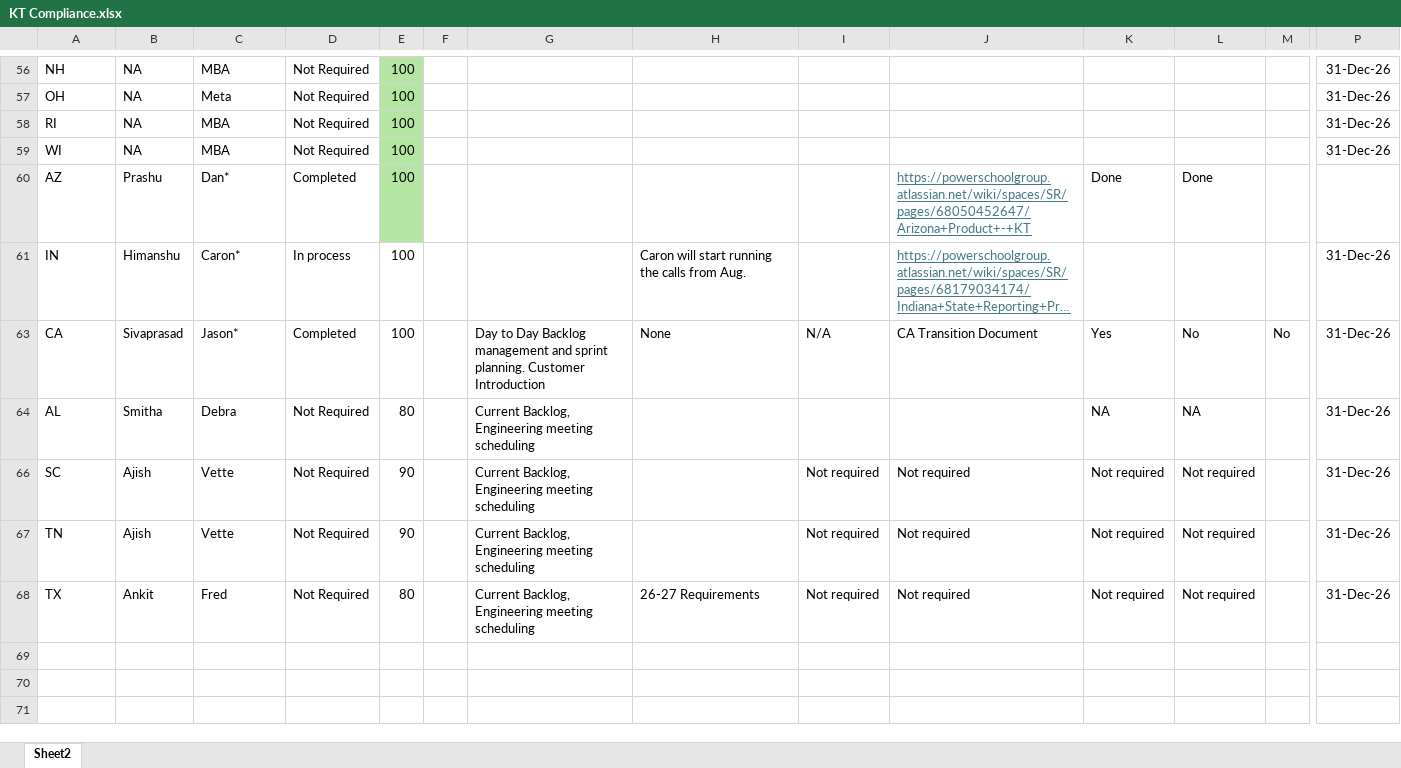
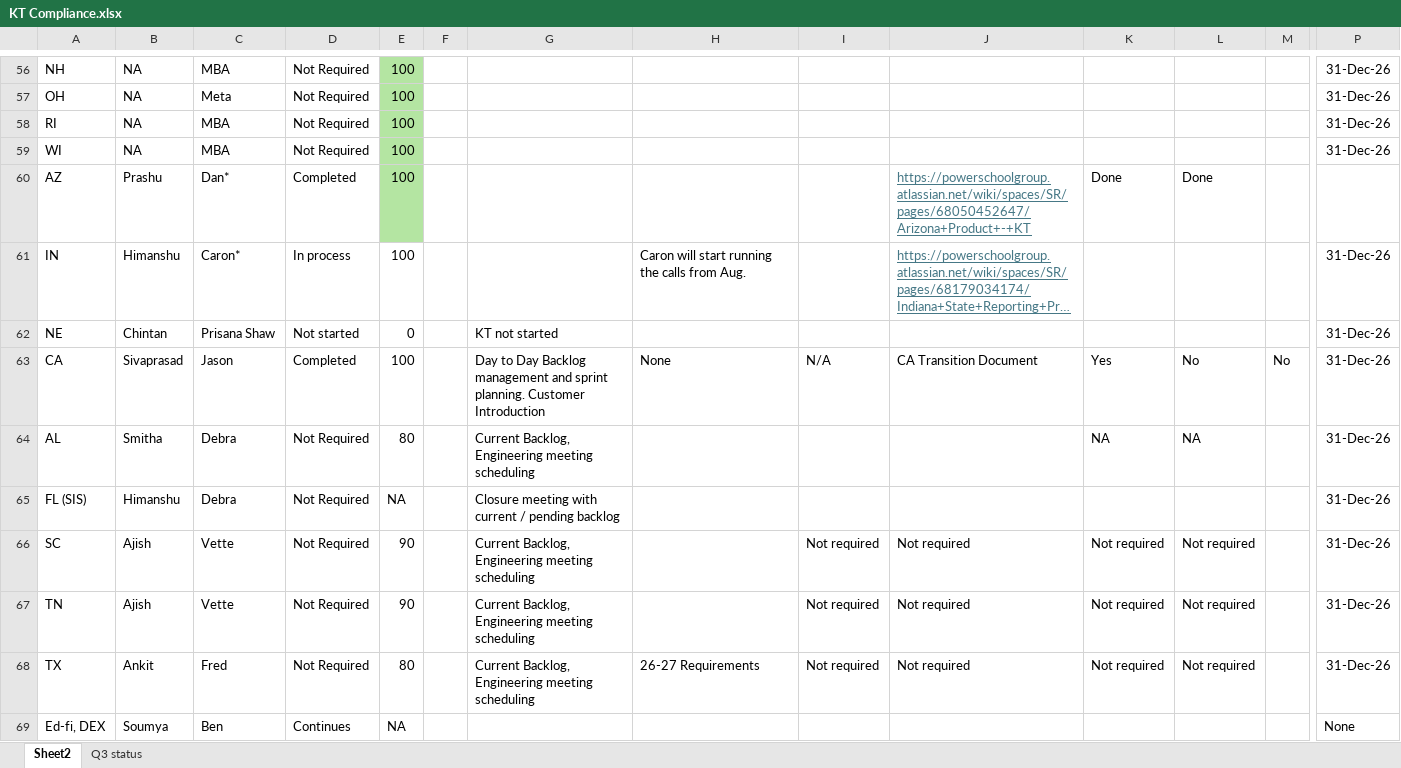
Before and after one commit to prabhaparthasarathy/kt-dashboard, an Excel workbook: KT Compliance.xlsx, sheet Sheet2, drawn as a sheet; only a part is shown, gaps mark what is left out; long unchanged cells end in …; values as stored, in another font and other column widths than the file's, no borders; rows hold the shown columns only; the diff covers the shown part only; the diff names each change by its address in the sheet, - before the commit and + after, or states it on an @@ line.

```diff
--- a/KT Compliance.xlsx (sheet Sheet2)
+++ b/KT Compliance.xlsx (sheet Sheet2)
+sheet tab: Q3 status
+row 62: NE | Chintan | Prisana Shaw | Not started | 0 |  | KT not started |  |  |  |  |  |  | 31-Dec-26
-C63: Jason*
+C63: Jason
@@ row 65 unhidden: FL (SIS) | Himanshu | Debra | Not Required | NA |  | Closure meeting with current / pending backlog |  |  |  |  |  |  | 31-Dec-26 @@
@@ row 69 unhidden: Ed-fi, DEX | Soumya | Ben | Continues | NA |  |  |  |  |  |  |  |  | None @@
```
Also changed, not shown: 8 added rows, 8 hidden or unhidden rows and 36 edited cells elsewhere in this sheet, hidden cells.
